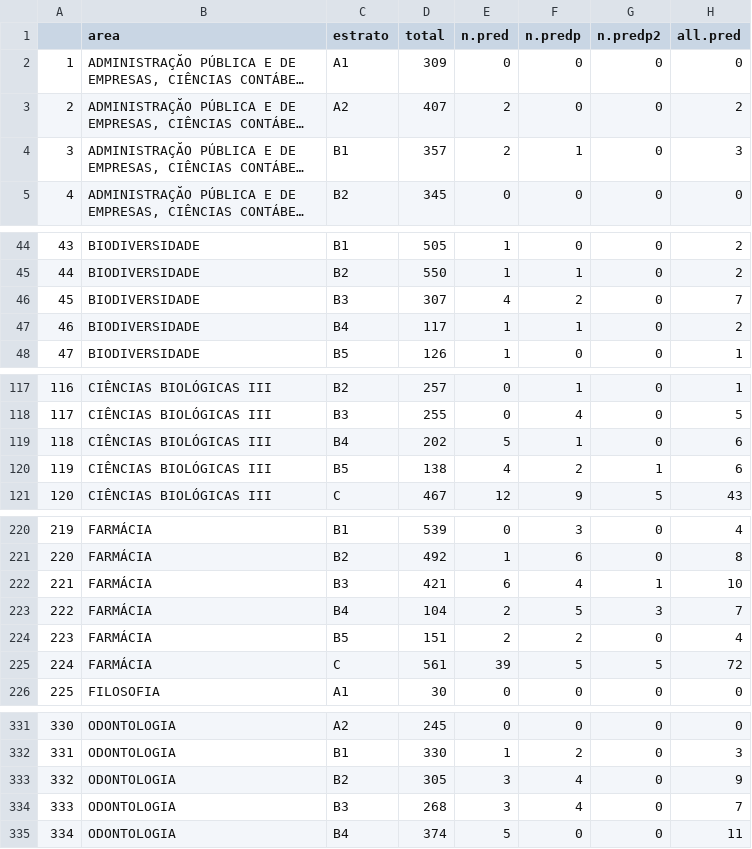
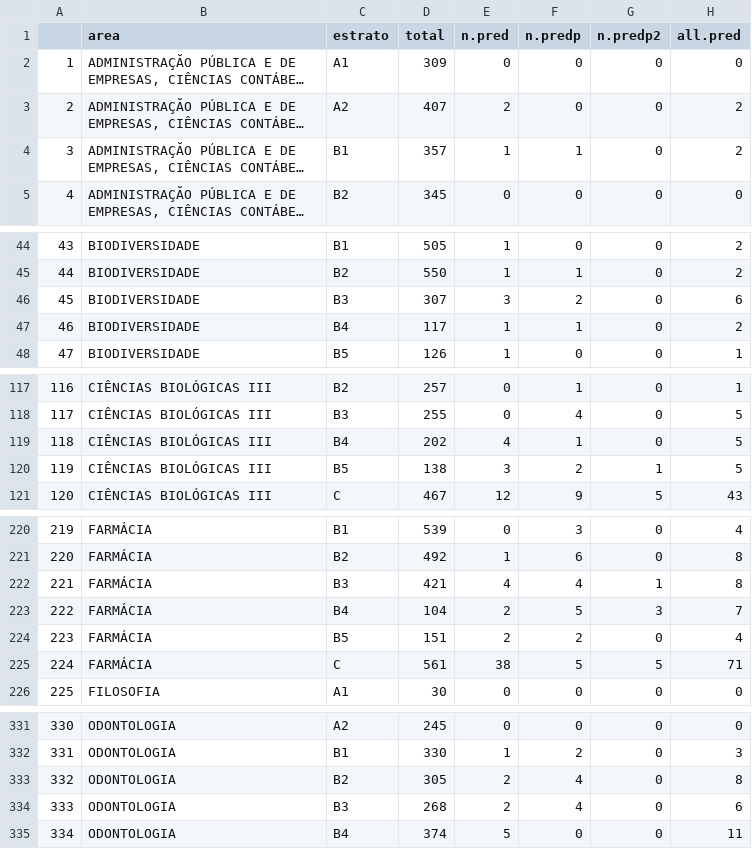
Before and after one commit to piklprado/predQualisHugo, a CSV file: static/proporcao_pred_estrato_area.csv, drawn as a sheet; only a part is shown, gaps mark what is left out; long unchanged cells end in …; the diff covers the shown part only; the diff names each change by its address in the sheet, - before the commit and + after, or states it on an @@ line.

```diff
--- a/static/proporcao_pred_estrato_area.csv
+++ b/static/proporcao_pred_estrato_area.csv
-E4 (n.pred): 2
+E4 (n.pred): 1
-H4 (all.pred): 3
+H4 (all.pred): 2
-E46 (n.pred): 4
+E46 (n.pred): 3
-H46 (all.pred): 7
+H46 (all.pred): 6
-E119 (n.pred): 5
+E119 (n.pred): 4
-H119:H120 (all.pred): 6
+H119:H120 (all.pred): 5
-E120 (n.pred): 4
+E120 (n.pred): 3
-E222 (n.pred): 6
+E222 (n.pred): 4
-H222 (all.pred): 10
+H222 (all.pred): 8
-E225 (n.pred): 39
+E225 (n.pred): 38
-H225 (all.pred): 72
+H225 (all.pred): 71
-E333:E334 (n.pred): 3
+E333:E334 (n.pred): 2
-H333 (all.pred): 9
+H333 (all.pred): 8
-H334 (all.pred): 7
+H334 (all.pred): 6
```
Also changed, not shown: 44 edited cells elsewhere in this file, static/n_predadores_inclusivo_area.csv, 20 other files.
